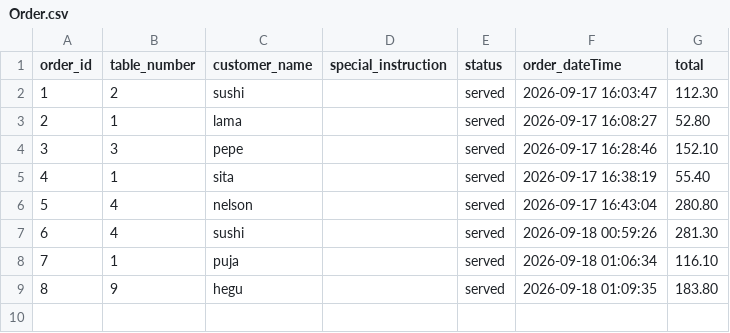
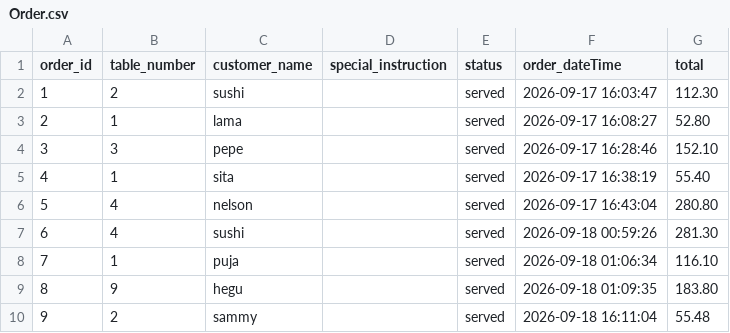
Before and after one commit to yogenkarki07/The-Garden-Shed, a CSV file: data/Order.csv, drawn as a sheet.

```diff
--- a/data/Order.csv
+++ b/data/Order.csv
@@ -9 +9,2 @@ order_id, table_number, customer_name, special_instruction, status, order_dateTi
 8,9,hegu,,served,2026-09-18 01:09:35,183.80
+9,2,sammy,,served,2026-09-18 16:11:04,55.48
```
Also changed, not shown: data/OrderItem.csv, data/menu.csv, 3 other files.
